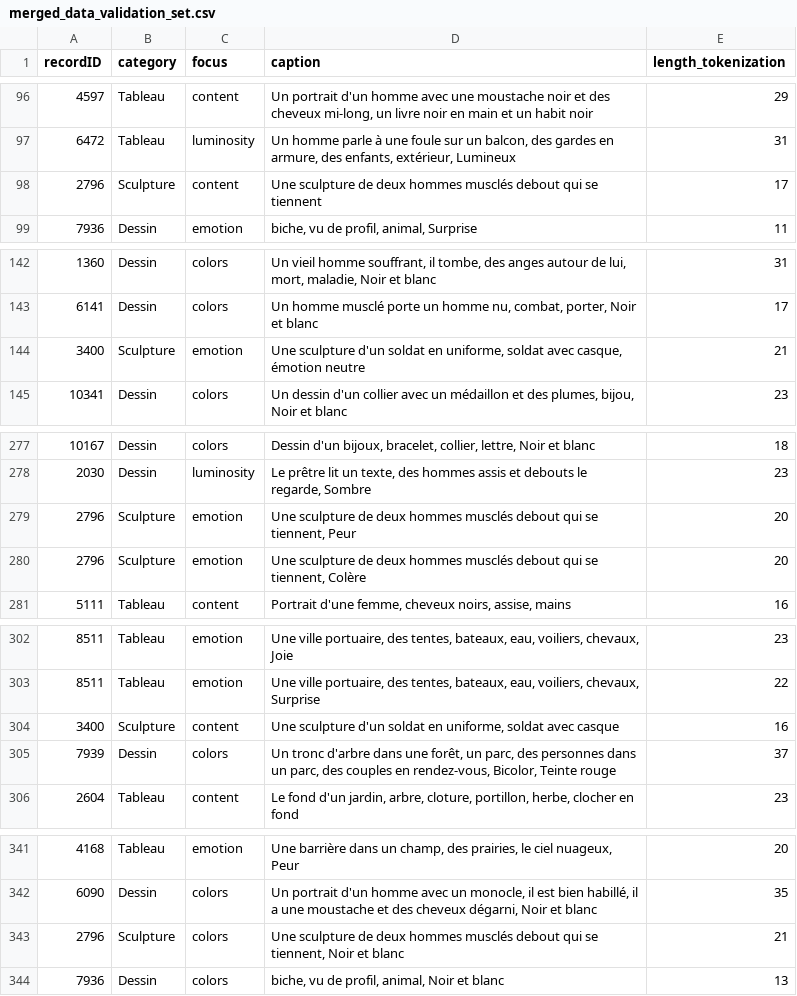
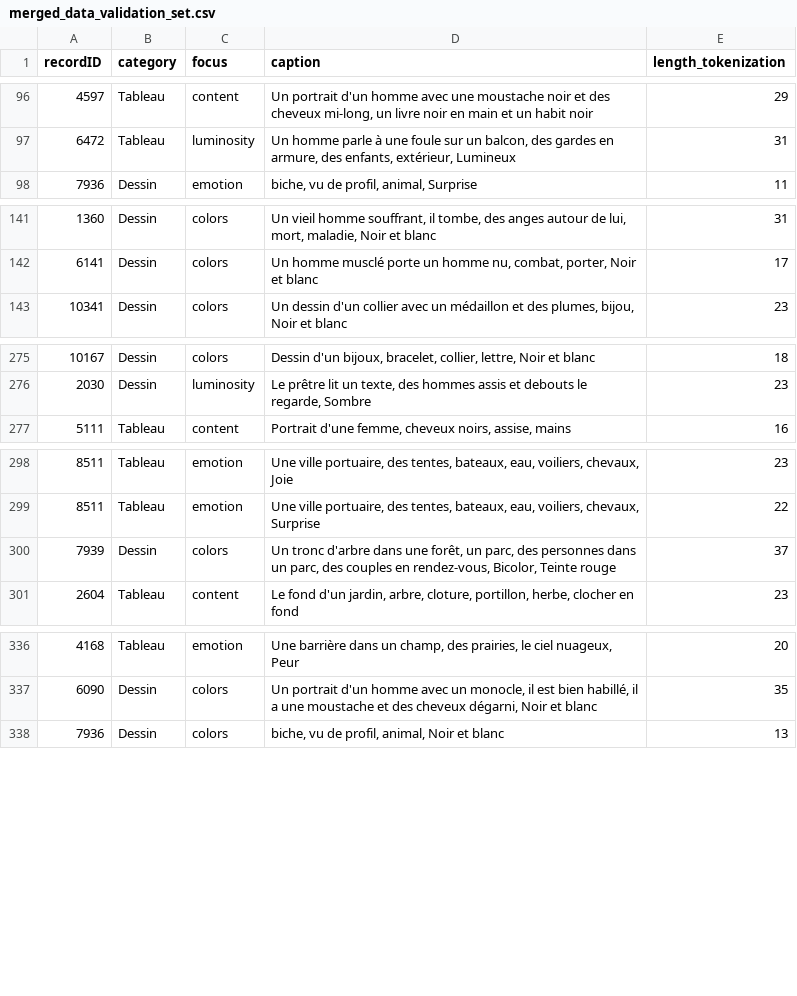
Before and after one commit to on-victorrijks/Museum-Search-Engine, a CSV file: public/CSV/merged_data_validation_set.csv, drawn as a sheet; only a part is shown, gaps mark what is left out; the diff covers the shown part only.

```diff
--- a/public/CSV/merged_data_validation_set.csv
+++ b/public/CSV/merged_data_validation_set.csv
@@ -97,3 +97,2 @@ recordID,category,focus,caption,length_tokenization
 6472,Tableau,luminosity,"Un homme parle à une foule sur un balcon, des gardes en armure, des enfants, extérieur, Lumineux",31
-2796,Sculpture,content,Une sculpture de deux hommes musclés debout qui se tiennent,17
 7936,Dessin,emotion,"biche, vu de profil, animal, Surprise",11
@@ -143,3 +142,2 @@ recordID,category,focus,caption,length_tokenization
 6141,Dessin,colors,"Un homme musclé porte un homme nu, combat, porter, Noir et blanc",17
-3400,Sculpture,emotion,"Une sculpture d'un soldat en uniforme, soldat avec casque, émotion neutre",21
 10341,Dessin,colors,"Un dessin d'un collier avec un médaillon et des plumes, bijou, Noir et blanc",23
@@ -278,4 +276,2 @@ recordID,category,focus,caption,length_tokenization
 2030,Dessin,luminosity,"Le prêtre lit un texte, des hommes assis et debouts le regarde, Sombre",23
-2796,Sculpture,emotion,"Une sculpture de deux hommes musclés debout qui se tiennent, Peur",20
-2796,Sculpture,emotion,"Une sculpture de deux hommes musclés debout qui se tiennent, Colère",20
 5111,Tableau,content,"Portrait d'une femme, cheveux noirs, assise, mains",16
@@ -303,3 +299,2 @@ recordID,category,focus,caption,length_tokenization
 8511,Tableau,emotion,"Une ville portuaire, des tentes, bateaux, eau, voiliers, chevaux, Surprise",22
-3400,Sculpture,content,"Une sculpture d'un soldat en uniforme, soldat avec casque",16
 7939,Dessin,colors,"Un tronc d'arbre dans une forêt, un parc, des personnes dans un parc, des couples en rendez-vous, Bicolor, Teinte rouge",37
@@ -342,3 +337,2 @@ recordID,category,focus,caption,length_tokenization
 6090,Dessin,colors,"Un portrait d'un homme avec un monocle, il est bien habillé, il a une moustache et des cheveux dégarni, Noir et blanc",35
-2796,Sculpture,colors,"Une sculpture de deux hommes musclés debout qui se tiennent, Noir et blanc",21
 7936,Dessin,colors,"biche, vu de profil, animal, Noir et blanc",13
```
Also changed, not shown: 3 removed rows elsewhere in this file, public/CSV/RMFAB_testing_set_recordIDs.csv, public/CSV/RMFAB_validation_set_recordIDs.csv, 33 other files.
